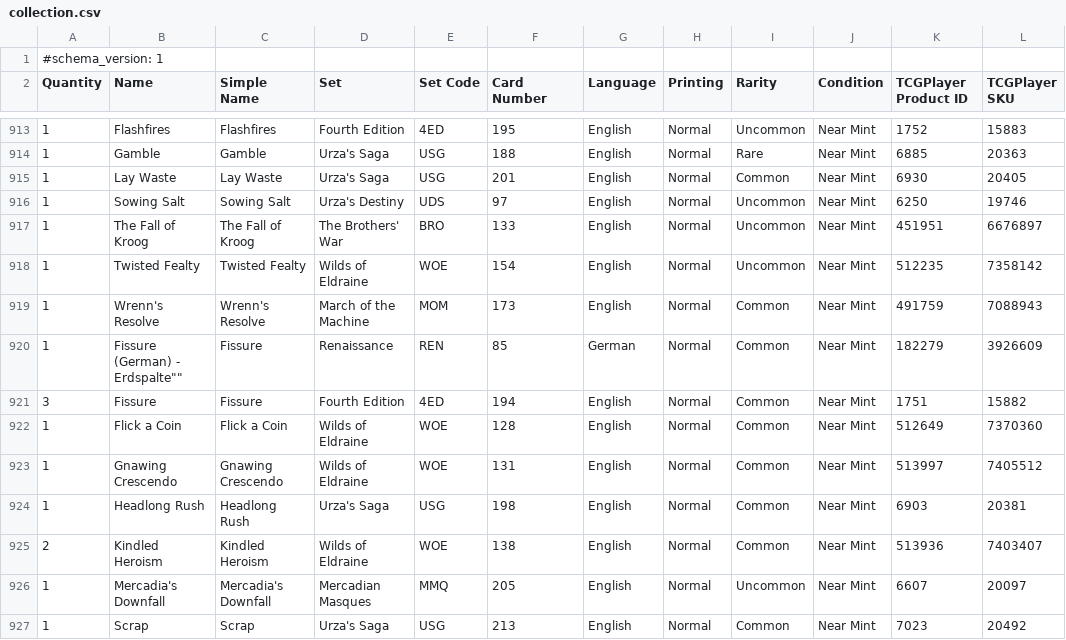
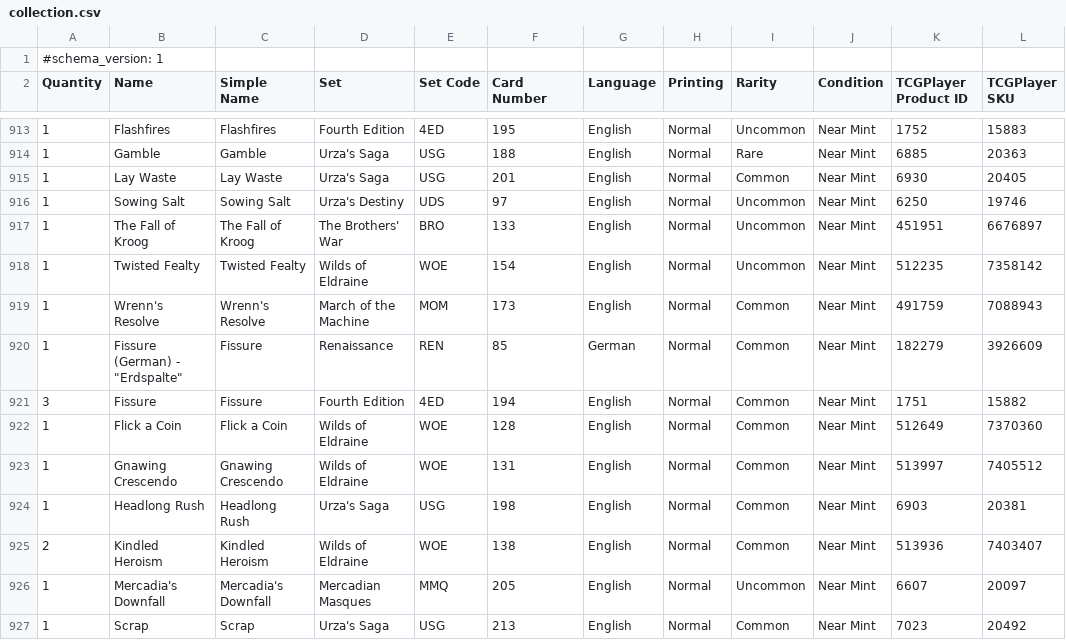
Before and after one commit to armcknight/mtg, a CSV file: collection/collection.csv, drawn as a sheet; only a part is shown, gaps mark what is left out; the diff covers the shown part only; the diff names each change by its address in the sheet, - before the commit and + after, or states it on an @@ line.

```diff
--- a/collection/collection.csv
+++ b/collection/collection.csv
-B920 (Name): Fissure (German) - Erdspalte""
+B920 (Name): Fissure (German) - "Erdspalte"
```
Also changed, not shown: 5 edited cells elsewhere in this file.
